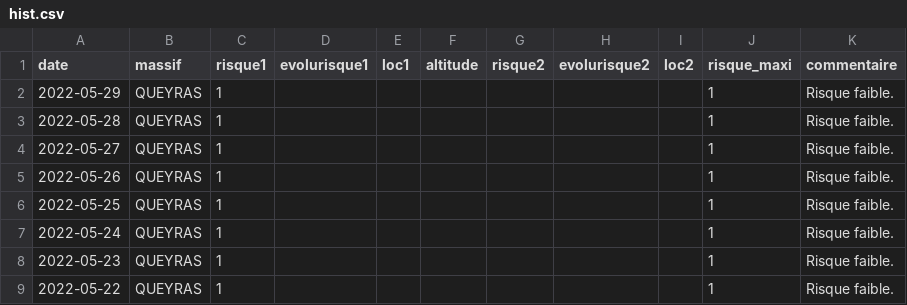
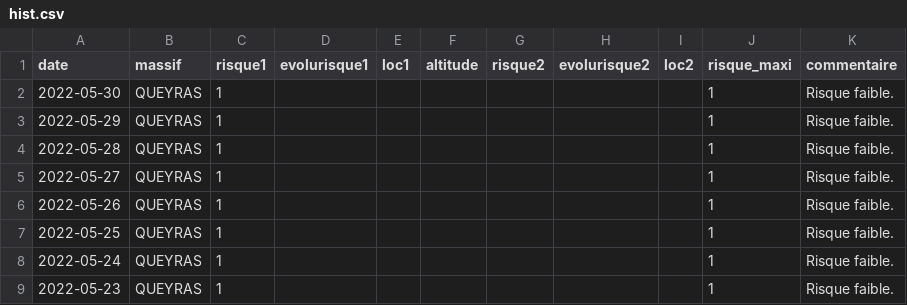
Before and after one commit to qloridant/meteofrance_bra_hist, a CSV file: src/data/QUEYRAS/hist.csv, drawn as a sheet; only a part is shown; the shorter side is filled out with more unchanged rows.

Commit message:
Daily automatic file update

```diff
--- a/src/data/QUEYRAS/hist.csv
+++ b/src/data/QUEYRAS/hist.csv
@@ -1,2 +1,3 @@
 date, massif, risque1, evolurisque1, loc1, altitude, risque2, evolurisque2, loc2, risque_maxi, commentaire
+2022-05-30,QUEYRAS,1,,,,,,,1,Risque faible.
 2022-05-29,QUEYRAS,1,,,,,,,1,Risque faible.
```
